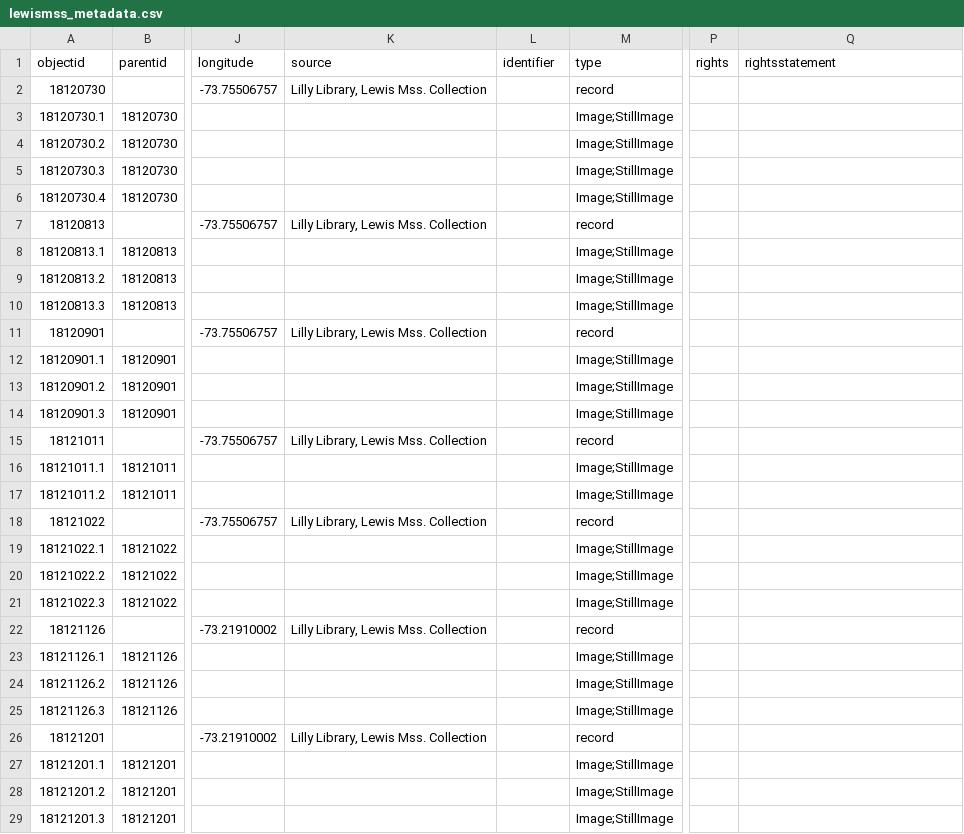
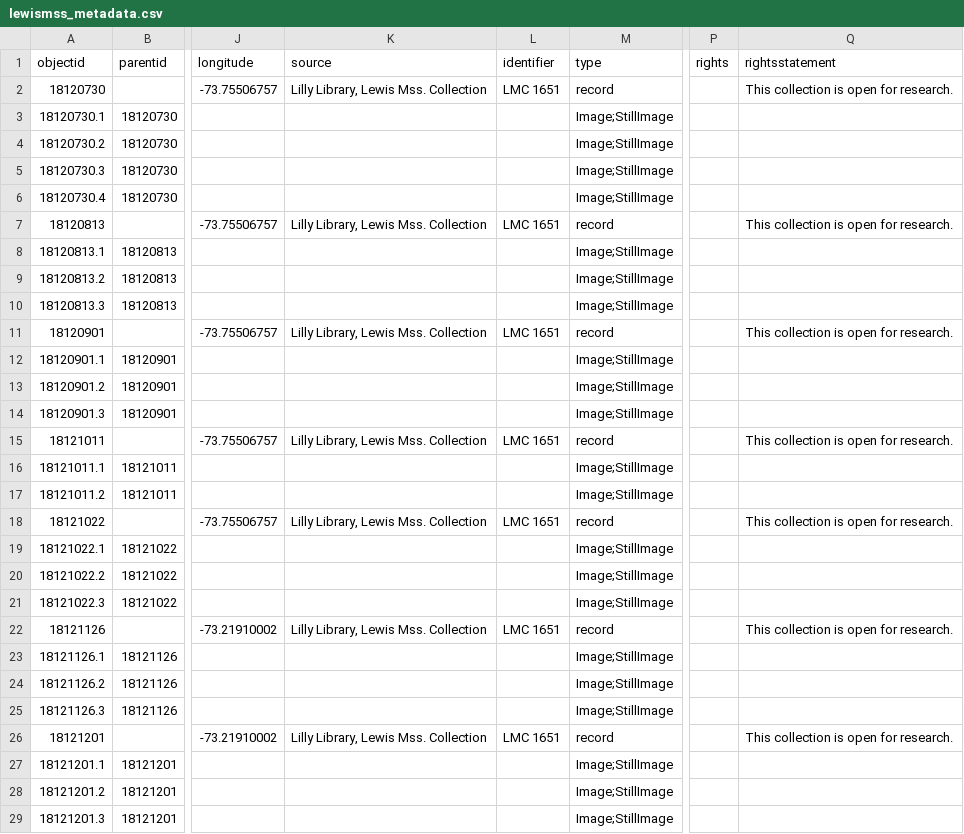
Before and after one commit to henslers/z652lewismss, a CSV file: _data/lewismss_metadata.csv, drawn as a sheet; only a part is shown, gaps mark what is left out; the diff covers the shown part only; the diff names each change by its address in the sheet, - before the commit and + after, or states it on an @@ line.

Commit message:
Update lewismss_metadata.csv

```diff
--- a/_data/lewismss_metadata.csv
+++ b/_data/lewismss_metadata.csv
-L2 (identifier): (empty)
+L2 (identifier): LMC 1651
-Q2 (rightsstatement): (empty)
+Q2 (rightsstatement): This collection is open for research.
-L7 (identifier): (empty)
+L7 (identifier): LMC 1651
-Q7 (rightsstatement): (empty)
+Q7 (rightsstatement): This collection is open for research.
-L11 (identifier): (empty)
+L11 (identifier): LMC 1651
-Q11 (rightsstatement): (empty)
+Q11 (rightsstatement): This collection is open for research.
-L15 (identifier): (empty)
+L15 (identifier): LMC 1651
-Q15 (rightsstatement): (empty)
+Q15 (rightsstatement): This collection is open for research.
-L18 (identifier): (empty)
+L18 (identifier): LMC 1651
-Q18 (rightsstatement): (empty)
+Q18 (rightsstatement): This collection is open for research.
-L22 (identifier): (empty)
+L22 (identifier): LMC 1651
-Q22 (rightsstatement): (empty)
+Q22 (rightsstatement): This collection is open for research.
-L26 (identifier): (empty)
+L26 (identifier): LMC 1651
-Q26 (rightsstatement): (empty)
+Q26 (rightsstatement): This collection is open for research.
```
Also changed, not shown: 38 edited cells elsewhere in this file.
